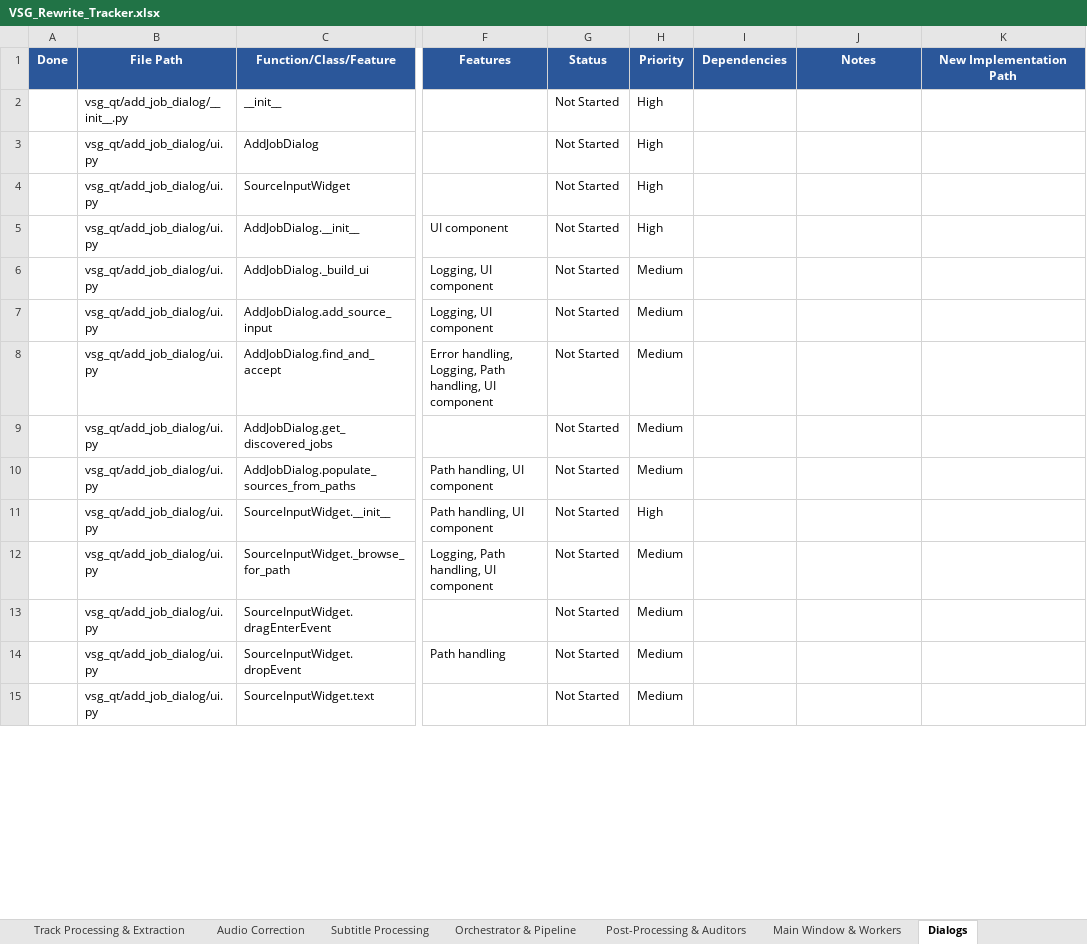
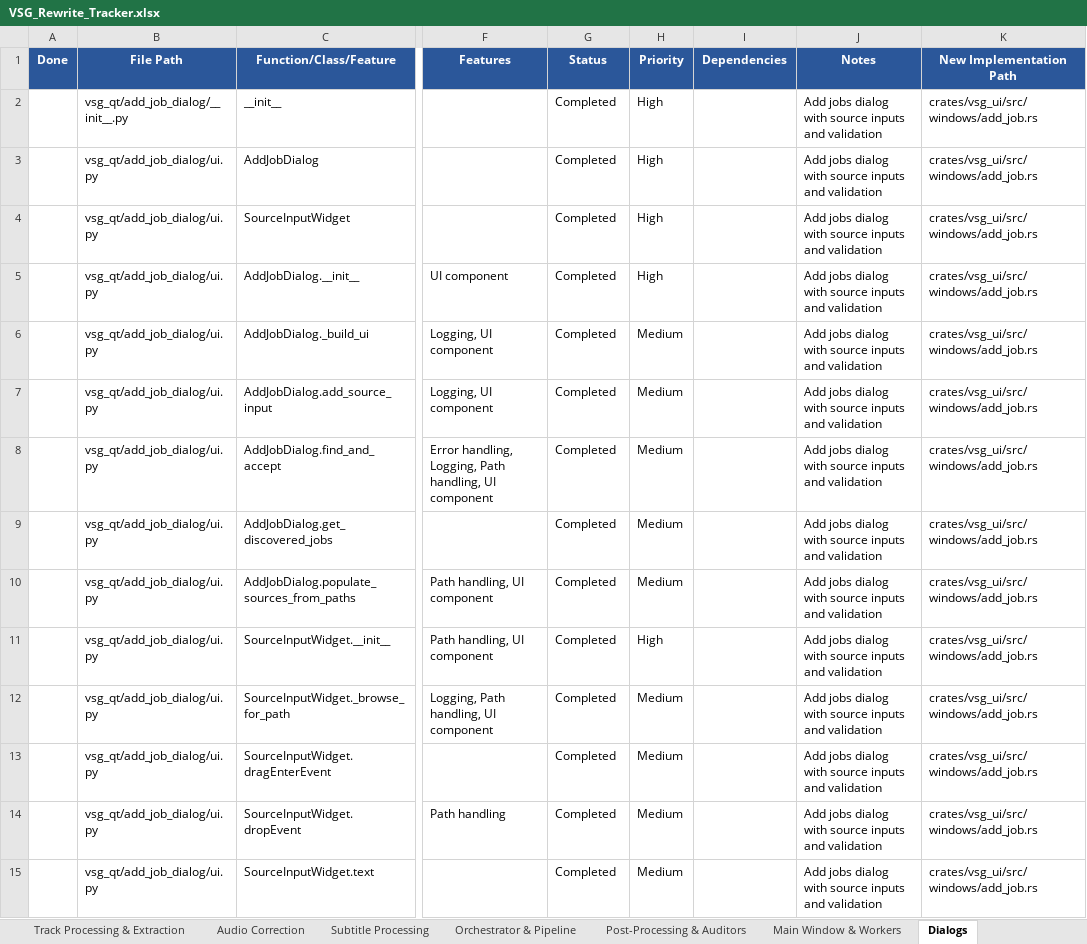
Before and after one commit to wingedonezero/Video-Sync-GUI, an Excel workbook: VSG_Rewrite_Tracker.xlsx, sheet Dialogs, drawn as a sheet; only a part is shown, gaps mark what is left out; values as stored, in another font and other column widths than the file's, no borders; conditional formats not drawn; the diff covers the shown part only; the diff names each change by its address in the sheet, - before the commit and + after, or states it on an @@ line.

```diff
--- a/VSG_Rewrite_Tracker.xlsx (sheet Dialogs)
+++ b/VSG_Rewrite_Tracker.xlsx (sheet Dialogs)
-G2:G15 (Status): Not Started
+G2:G15 (Status): Completed
-J2:J15 (Notes): (empty)
+J2:J15 (Notes): Add jobs dialog with source inputs and validation
-K2:K15 (New Implementation Path): (empty)
+K2:K15 (New Implementation Path): crates/vsg_ui/src/windows/add_job.rs
```
Also changed, not shown: 634 edited cells elsewhere in this sheet, sheet Subtitle Processing, sheet Config, Models & Utilities, sheet Orchestrator & Pipeline, sheet Analysis & Detection, sheet Main Window & Workers, sheet Post-Processing & Auditors, 5 more sheets.
